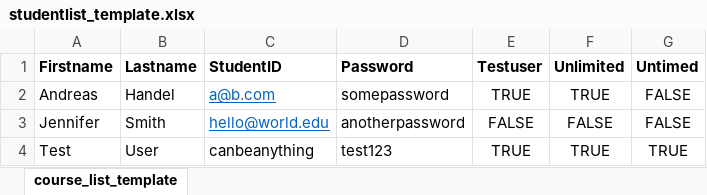
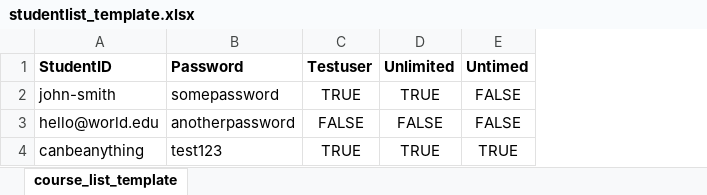
Before and after one commit to andreashandel/quizgrader, an Excel workbook: inst/templates/studentlist_template.xlsx, sheet course_list_template, drawn as a sheet; values as stored, in another font and other column widths than the file's, no borders; removed rows and columns are numbered as before the commit, all else as after; the diff names each change by its address in the sheet, - before the commit and + after, or states it on an @@ line.

```diff
--- a/inst/templates/studentlist_template.xlsx (sheet course_list_template)
+++ b/inst/templates/studentlist_template.xlsx (sheet course_list_template)
-column A (Firstname), rows 2-4: Andreas | Jennifer | Test
-column B (Lastname), rows 2-4: Handel | Smith | User
-A2 (StudentID): a@b.com
+A2 (StudentID): john-smith
@@ A2:A3 underline: on → off, text colour: #0563C1 → black @@
```
Also changed, not shown: 8 other files.
